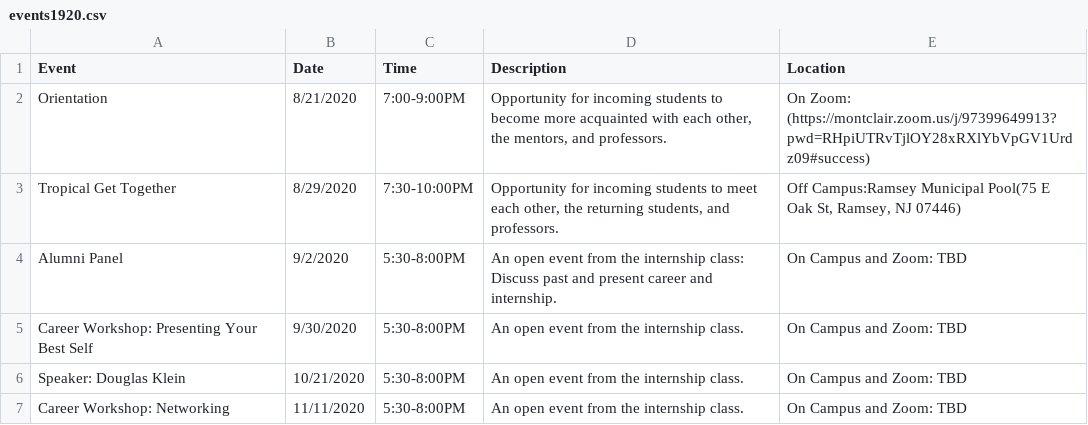
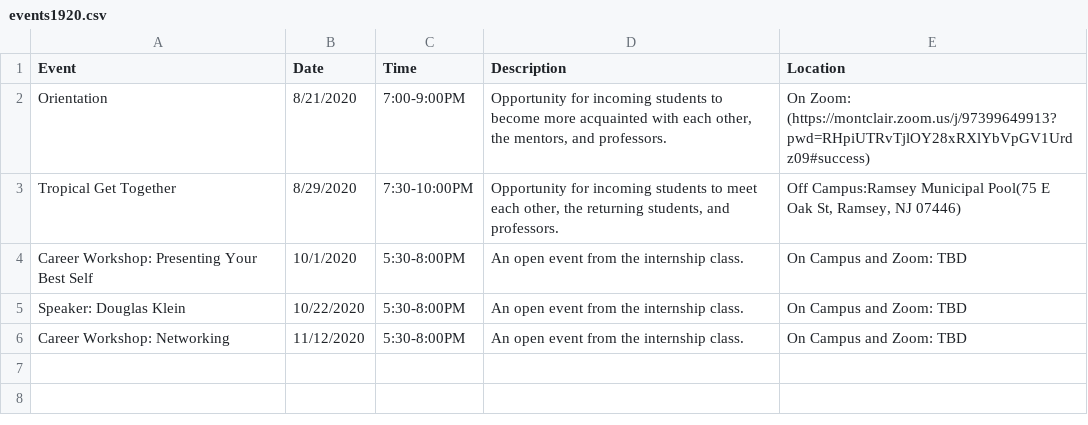
Before and after one commit to jtkulas/mentor, a CSV file: events1920.csv, drawn as a sheet.

```diff
--- a/events1920.csv
+++ b/events1920.csv
@@ -3,5 +3,4 @@ Orientation,8/21/2020,7:00-9:00PM,"Opportunity for incoming students to become m
 Tropical Get Together,8/29/2020,7:30-10:00PM,"Opportunity for incoming students to meet each other, the returning students, and professors.","Off Campus:Ramsey Municipal Pool(75 E Oak St, Ramsey, NJ 07446)"
-Alumni Panel,9/2/2020,5:30-8:00PM,"An open event from the internship class: Discuss past and present career and internship.","On Campus and Zoom: TBD"
-Career Workshop: Presenting Your Best Self,9/30/2020,5:30-8:00PM,"An open event from the internship class.","On Campus and Zoom: TBD"
-Speaker: Douglas Klein,10/21/2020,5:30-8:00PM,"An open event from the internship class.","On Campus and Zoom: TBD"
-Career Workshop: Networking,11/11/2020,5:30-8:00PM,"An open event from the internship class.","On Campus and Zoom: TBD"
+Career Workshop: Presenting Your Best Self,10/1/2020,5:30-8:00PM,"An open event from the internship class.","On Campus and Zoom: TBD"
+Speaker: Douglas Klein,10/22/2020,5:30-8:00PM,"An open event from the internship class.","On Campus and Zoom: TBD"
+Career Workshop: Networking,11/12/2020,5:30-8:00PM,"An open event from the internship class.","On Campus and Zoom: TBD"
```
Also changed, not shown: 1 other file.
